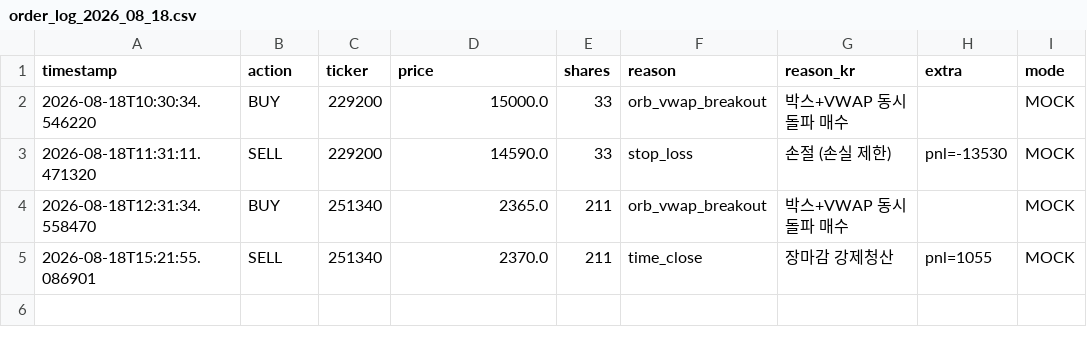
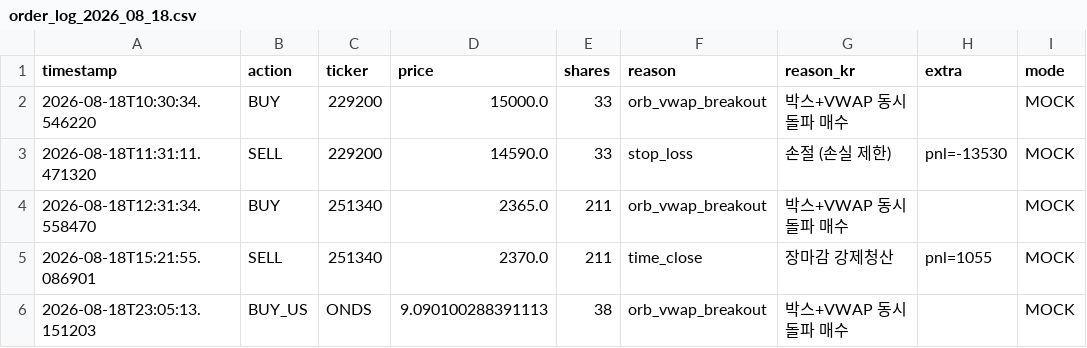
Before and after one commit to mypride5315/stocktraining, a CSV file: Order/order_log_2026_08_18.csv, drawn as a sheet; the diff names each change by its address in the sheet, - before the commit and + after, or states it on an @@ line.

```diff
--- a/Order/order_log_2026_08_18.csv
+++ b/Order/order_log_2026_08_18.csv
+row 6: 2026-08-18T23:05:13.151203 | BUY_US | ONDS | 9.090100288391113 | 38 | orb_vwap_breakout | 박스+VWAP 동시 돌파 매수 |  | MOCK
```
Also changed, not shown: 2 other files.
